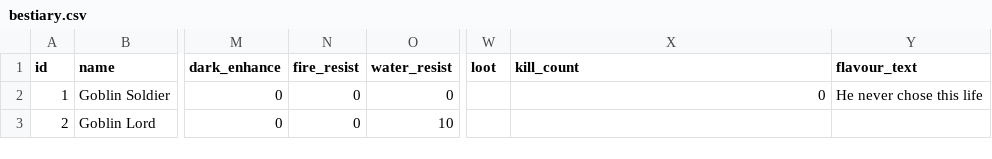
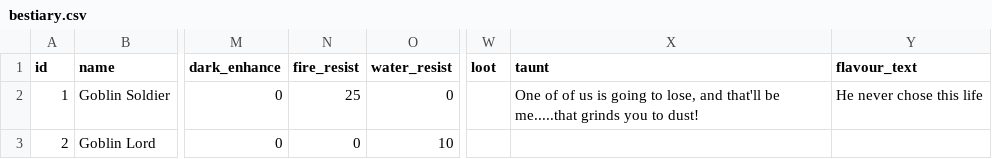
Before and after one commit to streetlightpilgrim/ShittyRPG, a CSV file: bestiary.csv, drawn as a sheet; only a part is shown, gaps mark what is left out; the diff names each change by its address in the sheet, - before the commit and + after, or states it on an @@ line.

```diff
--- a/bestiary.csv
+++ b/bestiary.csv
-X1: kill_count
+X1: taunt
-N2 (fire_resist): 0
+N2 (fire_resist): 25
-X2 (taunt): 0
+X2 (taunt): One of of us is going to lose, and that'll be me.....that grinds you to dust!
```
Also changed, not shown: 5 other files.
